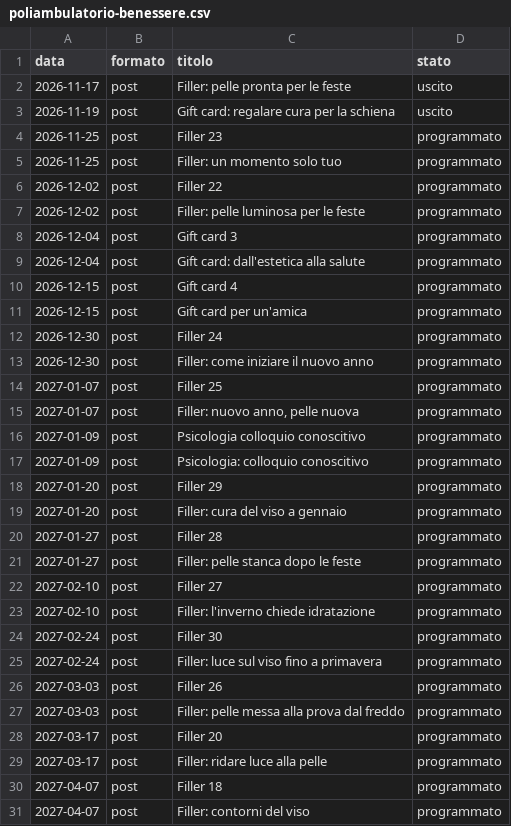
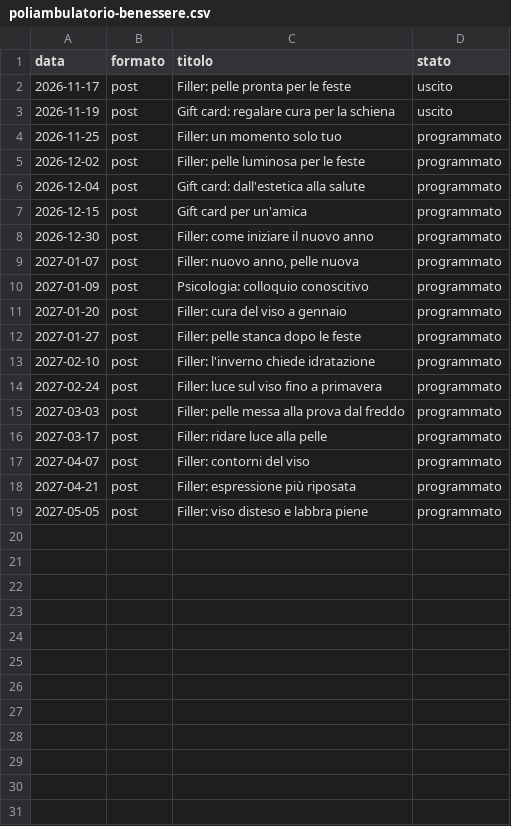
Before and after one commit to lisantisocial/pubblicazione-social, a CSV file: piani/poliambulatorio-benessere.csv, drawn as a sheet; only a part is shown; the shorter side is filled out with more unchanged rows; the diff covers the shown part only; the diff names each change by its address in the sheet, - before the commit and + after, or states it on an @@ line.

```diff
--- a/piani/poliambulatorio-benessere.csv
+++ b/piani/poliambulatorio-benessere.csv
-row 4: 2026-11-25 | post | Filler 23 | programmato
-row 6: 2026-12-02 | post | Filler 22 | programmato
-row 8: 2026-12-04 | post | Gift card 3 | programmato
-row 10: 2026-12-15 | post | Gift card 4 | programmato
-row 12: 2026-12-30 | post | Filler 24 | programmato
-row 14: 2027-01-07 | post | Filler 25 | programmato
-row 16: 2027-01-09 | post | Psicologia colloquio conoscitivo | programmato
-row 18: 2027-01-20 | post | Filler 29 | programmato
-row 20: 2027-01-27 | post | Filler 28 | programmato
-row 22: 2027-02-10 | post | Filler 27 | programmato
-row 24: 2027-02-24 | post | Filler 30 | programmato
-row 26: 2027-03-03 | post | Filler 26 | programmato
-row 28: 2027-03-17 | post | Filler 20 | programmato
-row 30: 2027-04-07 | post | Filler 18 | programmato
```
Also changed, not shown: 2 removed rows elsewhere in this file, piani/rigenera-active.csv, piani/rigenera-lab.csv, 5 other files.
